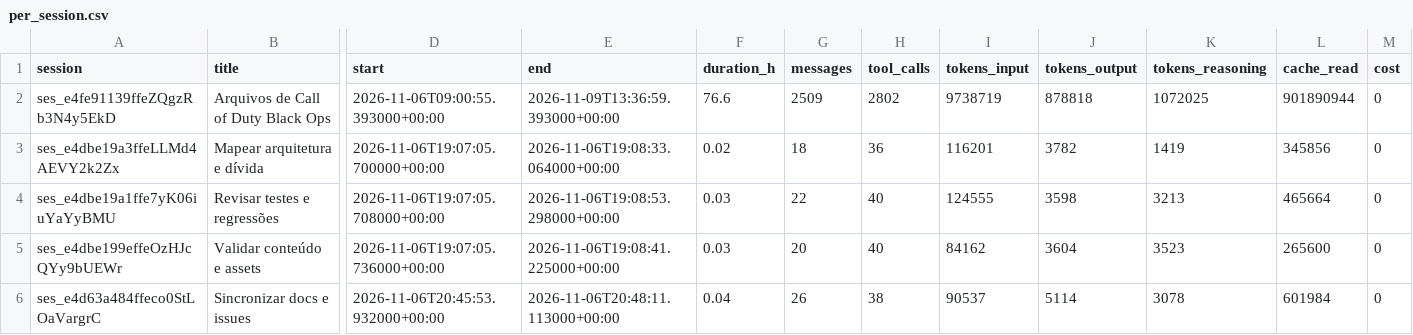
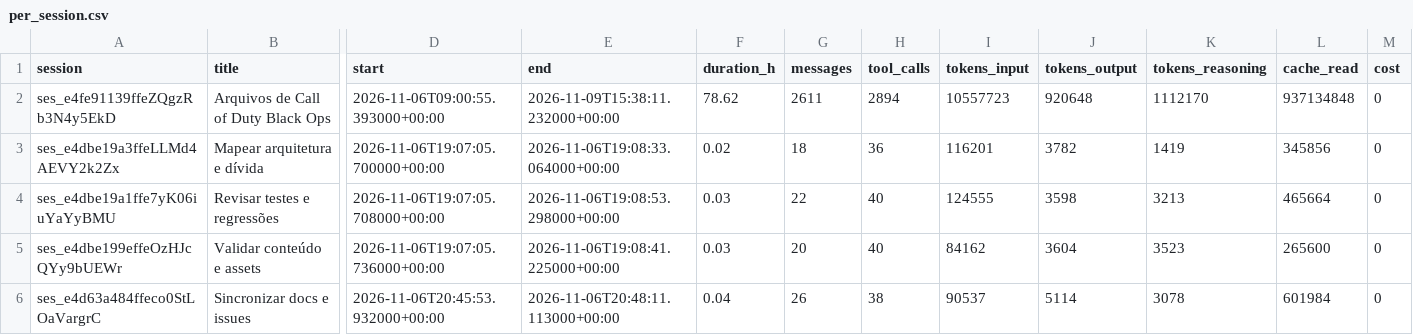
Before and after one commit to AlanSCorreia/modular-zombies, a CSV file: metrics/aggregates/per_session.csv, drawn as a sheet; only a part is shown, gaps mark what is left out; the diff names each change by its address in the sheet, - before the commit and + after, or states it on an @@ line.

```diff
--- a/metrics/aggregates/per_session.csv
+++ b/metrics/aggregates/per_session.csv
-E2 (end): 2026-11-09T13:36:59.393000+00:00
+E2 (end): 2026-11-09T15:38:11.232000+00:00
-F2 (duration_h): 76.6
+F2 (duration_h): 78.62
-G2 (messages): 2509
+G2 (messages): 2611
-H2 (tool_calls): 2802
+H2 (tool_calls): 2894
-I2 (tokens_input): 9738719
+I2 (tokens_input): 10557723
-J2 (tokens_output): 878818
+J2 (tokens_output): 920648
-K2 (tokens_reasoning): 1072025
+K2 (tokens_reasoning): 1112170
-L2 (cache_read): 901890944
+L2 (cache_read): 937134848
```
Also changed, not shown: metrics/aggregates/per_day.csv, metrics/aggregates/per_issue.csv, 32 other files.
